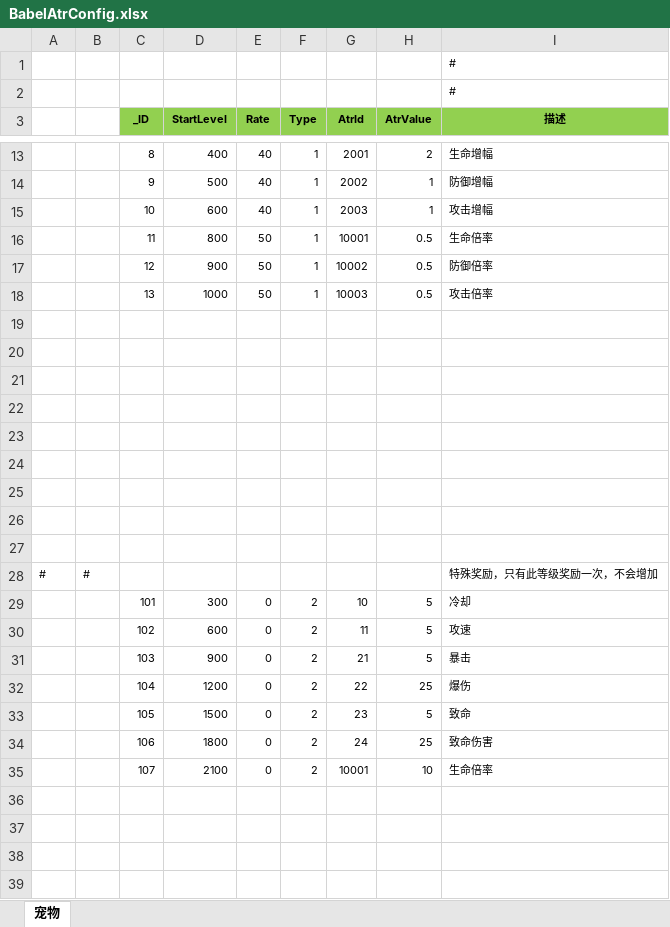
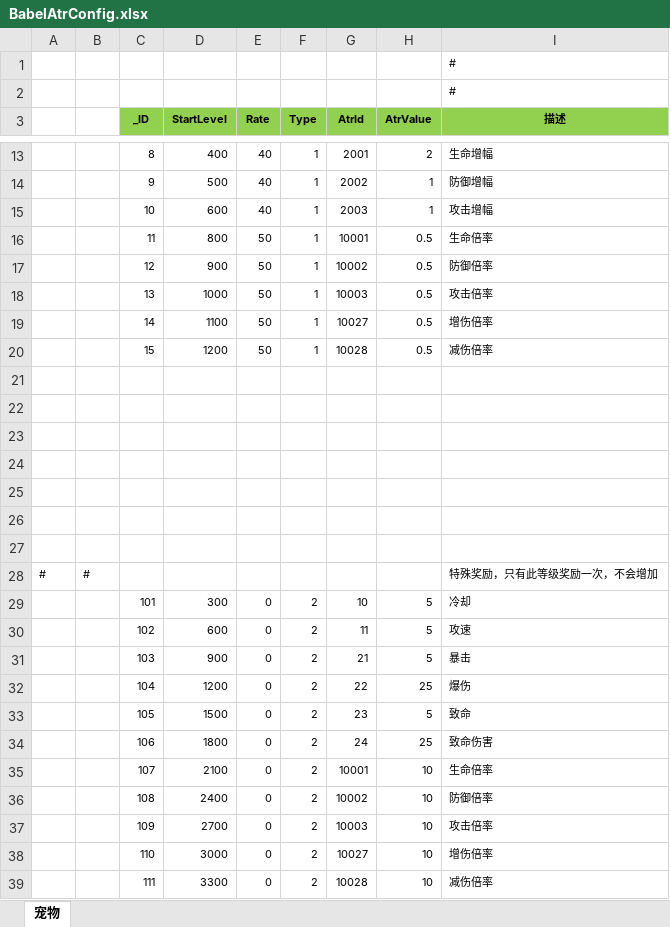
Before and after one commit to wokanjianyang/legend2, an Excel workbook: Excel/BabelAtrConfig.xlsx, sheet 宠物, drawn as a sheet; only a part is shown, gaps mark what is left out; values as stored, in another font and other column widths than the file's, no borders; the diff names each change by its address in the sheet, - before the commit and + after, or states it on an @@ line.

```diff
--- a/Excel/BabelAtrConfig.xlsx (sheet 宠物)
+++ b/Excel/BabelAtrConfig.xlsx (sheet 宠物)
-row 19: (empty)
+row 19:  |  | 14 | 1100 | 50 | 1 | 10027 | 0.5 | 增伤倍率
-row 20: (empty)
+row 20:  |  | 15 | 1200 | 50 | 1 | 10028 | 0.5 | 减伤倍率
+row 36:  |  | 108 | 2400 | 0 | 2 | 10002 | 10 | 防御倍率
+row 37:  |  | 109 | 2700 | 0 | 2 | 10003 | 10 | 攻击倍率
+row 38:  |  | 110 | 3000 | 0 | 2 | 10027 | 10 | 增伤倍率
+row 39:  |  | 111 | 3300 | 0 | 2 | 10028 | 10 | 减伤倍率
```
Also changed, not shown: Excel/CodeConfig.xlsx, Excel/EquipSetConfig.xlsx, 19 other files.
